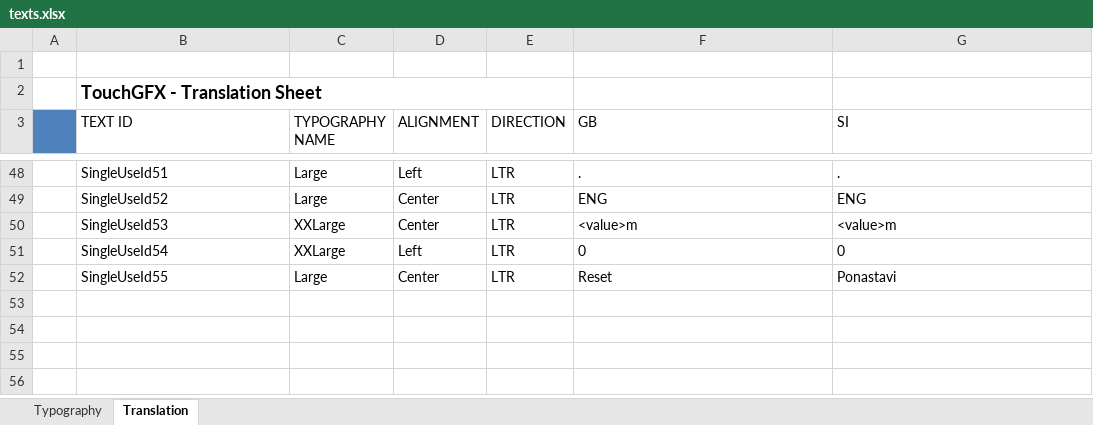
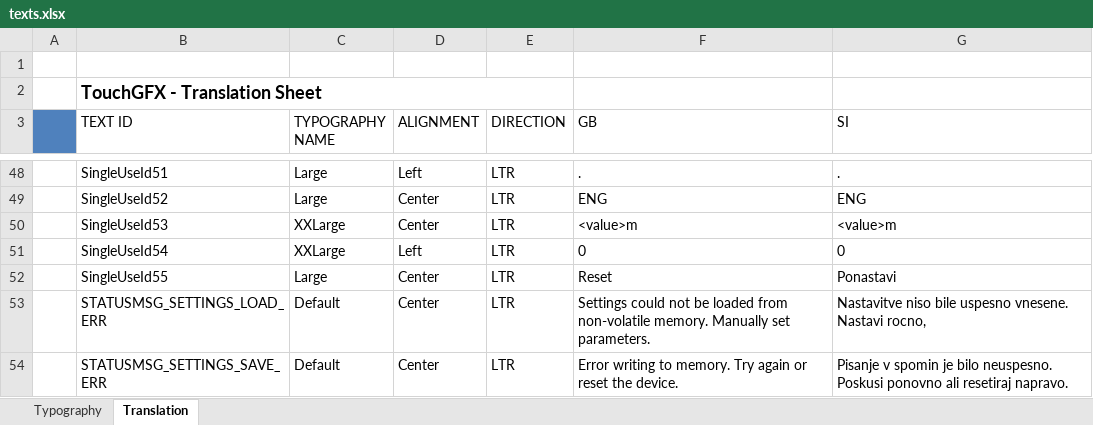
Before and after one commit to joej970/RezalniSistemV2, an Excel workbook: TouchGFX/assets/texts/texts.xlsx, sheet Translation, drawn as a sheet; only a part is shown, gaps mark what is left out; values as stored, in another font and other column widths than the file's, no borders; the diff names each change by its address in the sheet, - before the commit and + after, or states it on an @@ line.

Commit message:
Save and load from memory. Still problem with set length saving into memory.

```diff
--- a/TouchGFX/assets/texts/texts.xlsx (sheet Translation)
+++ b/TouchGFX/assets/texts/texts.xlsx (sheet Translation)
+row 53:  | STATUSMSG_SETTINGS_LOAD_ERR | Default | Center | LTR | Settings could not be loaded from non-volatile memory. Manually set parameters. | Nastavitve niso bile uspesno vnesene. Nastavi rocno,
+row 54:  | STATUSMSG_SETTINGS_SAVE_ERR | Default | Center | LTR | Error writing to memory. Try again or reset the device. | Pisanje v spomin je bilo neuspesno. Poskusi ponovno ali resetiraj napravo.
```
Also changed, not shown: sheet Typography, 13 other files.
